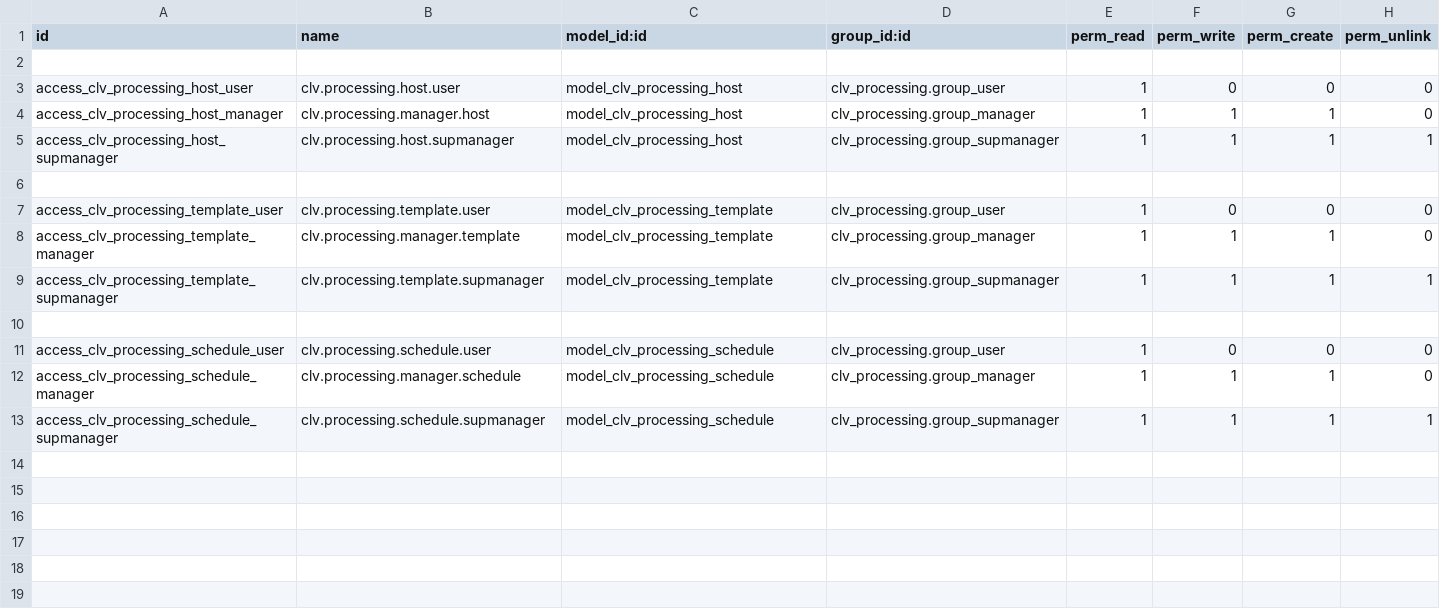
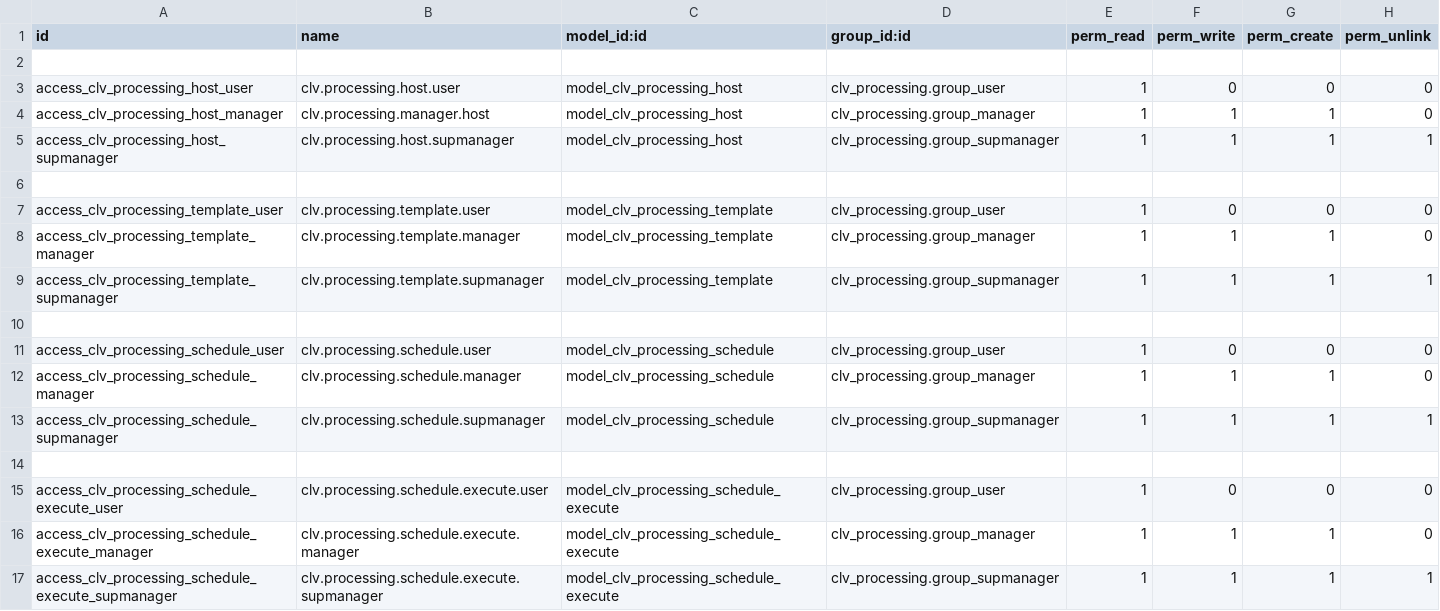
Before and after one commit to CLVsol/clvsol_odoo_addons_process, a CSV file: clv_processing/security/ir.model.access.csv, drawn as a sheet.

Commit message:
[IMP] clv_processing (IMP security/ir.model.access.csv)

```diff
--- a/clv_processing/security/ir.model.access.csv
+++ b/clv_processing/security/ir.model.access.csv
@@ -7,3 +7,3 @@ access_clv_processing_host_supmanager,clv.processing.host.supmanager,model_clv_p
 access_clv_processing_template_user,clv.processing.template.user,model_clv_processing_template,clv_processing.group_user,1,0,0,0
-access_clv_processing_template_manager,clv.processing.manager.template,model_clv_processing_template,clv_processing.group_manager,1,1,1,0
+access_clv_processing_template_manager,clv.processing.template.manager,model_clv_processing_template,clv_processing.group_manager,1,1,1,0
 access_clv_processing_template_supmanager,clv.processing.template.supmanager,model_clv_processing_template,clv_processing.group_supmanager,1,1,1,1
@@ -11,3 +11,7 @@ access_clv_processing_template_supmanager,clv.processing.template.supmanager,mod
 access_clv_processing_schedule_user,clv.processing.schedule.user,model_clv_processing_schedule,clv_processing.group_user,1,0,0,0
-access_clv_processing_schedule_manager,clv.processing.manager.schedule,model_clv_processing_schedule,clv_processing.group_manager,1,1,1,0
+access_clv_processing_schedule_manager,clv.processing.schedule.manager,model_clv_processing_schedule,clv_processing.group_manager,1,1,1,0
 access_clv_processing_schedule_supmanager,clv.processing.schedule.supmanager,model_clv_processing_schedule,clv_processing.group_supmanager,1,1,1,1
+
+access_clv_processing_schedule_execute_user,clv.processing.schedule.execute.user,model_clv_processing_schedule_execute,clv_processing.group_user,1,0,0,0
+access_clv_processing_schedule_execute_manager,clv.processing.schedule.execute.manager,model_clv_processing_schedule_execute,clv_processing.group_manager,1,1,1,0
+access_clv_processing_schedule_execute_supmanager,clv.processing.schedule.execute.supmanager,model_clv_processing_schedule_execute,clv_processing.group_supmanager,1,1,1,1
```
